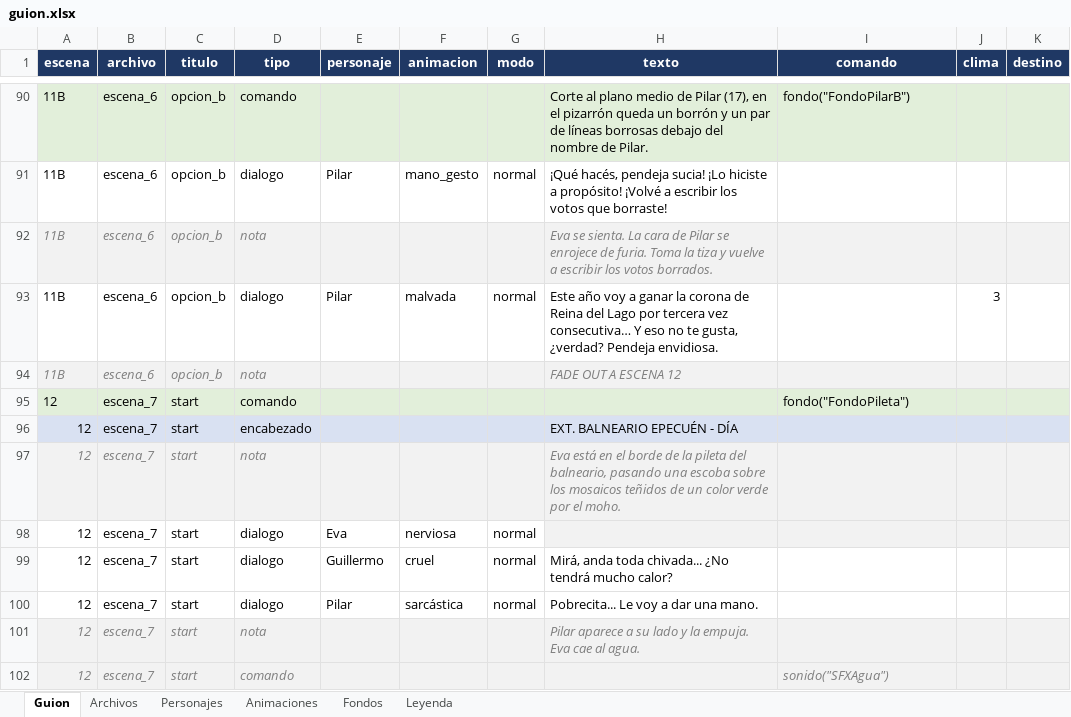
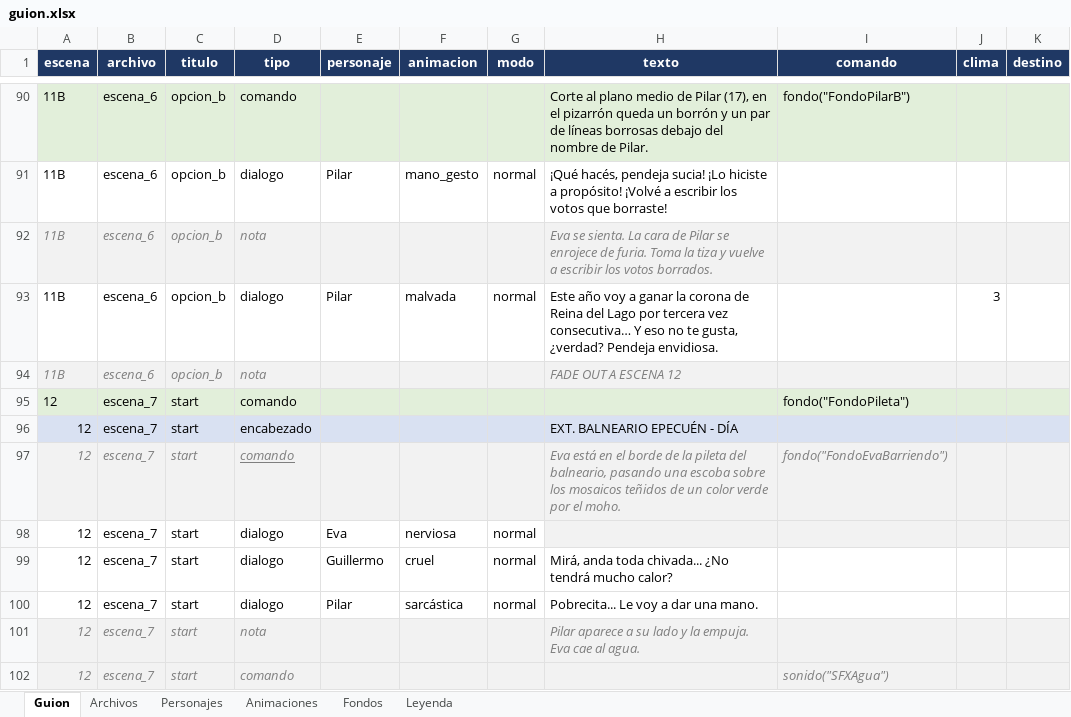
Before and after one commit to AdrianH-jpg/La_Ultima_Gota, an Excel workbook: guion/guion.xlsx, sheet Guion, drawn as a sheet; only a part is shown, gaps mark what is left out; values as stored, in another font and other column widths than the file's, no borders; charts and pictures not drawn; the diff names each change by its address in the sheet, - before the commit and + after, or states it on an @@ line.

Commit message:
fondo eva

```diff
--- a/guion/guion.xlsx (sheet Guion)
+++ b/guion/guion.xlsx (sheet Guion)
-D97 (tipo): nota
+D97 (tipo): comando
-D97 underline: off
+D97 underline: on
-I97 (comando): (empty)
+I97 (comando): fondo("FondoEvaBarriendo")
```
Also changed, not shown: sheet Fondos, charts or pictures, 1 other file.
